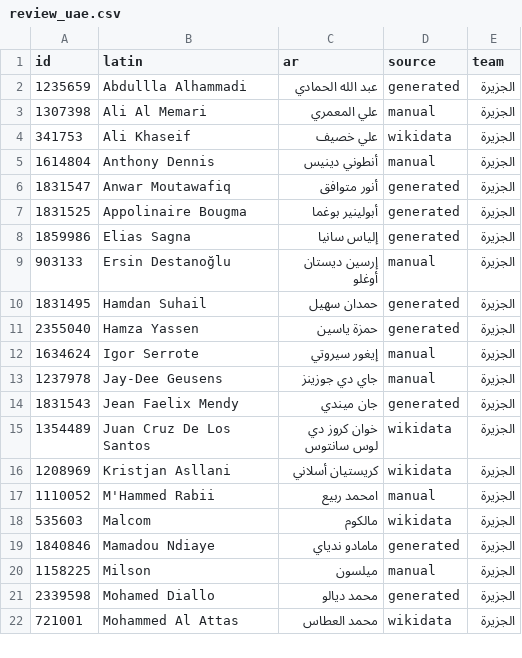
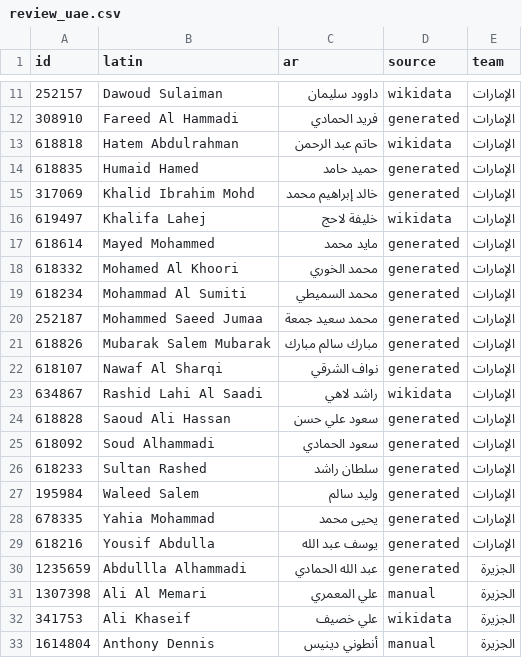
Before and after one commit to MrDMX7/elyoxe-football, a CSV file: names/review_uae.csv, drawn as a sheet; only a part is shown, gaps mark what is left out; the shorter side is filled out with more unchanged rows; the diff covers the shown part only.

```diff
--- a/names/review_uae.csv
+++ b/names/review_uae.csv
@@ -2 +11,20 @@ id,latin,ar,source,team
+252157,Dawoud Sulaiman,داوود سليمان,wikidata,الإمارات
+308910,Fareed Al Hammadi,فريد الحمادي,generated,الإمارات
+618818,Hatem Abdulrahman,حاتم عبد الرحمن,wikidata,الإمارات
+618835,Humaid Hamed,حميد حامد,generated,الإمارات
+317069,Khalid Ibrahim Mohd,خالد إبراهيم محمد,generated,الإمارات
+619497,Khalifa Lahej,خليفة لاحج,wikidata,الإمارات
+618614,Mayed Mohammed,مايد محمد,generated,الإمارات
+618332,Mohamed Al Khoori,محمد الخوري,generated,الإمارات
+618234,Mohammad Al Sumiti,محمد السميطي,generated,الإمارات
+252187,Mohammed Saeed Jumaa,محمد سعيد جمعة,generated,الإمارات
+618826,Mubarak Salem Mubarak,مبارك سالم مبارك,generated,الإمارات
+618107,Nawaf Al Sharqi,نواف الشرقي,generated,الإمارات
+634867,Rashid Lahi Al Saadi,راشد لاهي,wikidata,الإمارات
+618828,Saoud Ali Hassan,سعود علي حسن,generated,الإمارات
+618092,Soud Alhammadi,سعود الحمادي,generated,الإمارات
+618233,Sultan Rashed,سلطان راشد,generated,الإمارات
+195984,Waleed Salem,وليد سالم,generated,الإمارات
+678335,Yahia Mohammad,يحيى محمد,generated,الإمارات
+618216,Yousif Abdulla,يوسف عبد الله,generated,الإمارات
 1235659,Abdullla Alhammadi,عبد الله الحمادي,generated,الجزيرة
```
Also changed, not shown: 10 added rows elsewhere in this file, names/review_fotmob.csv, 4 other files.
